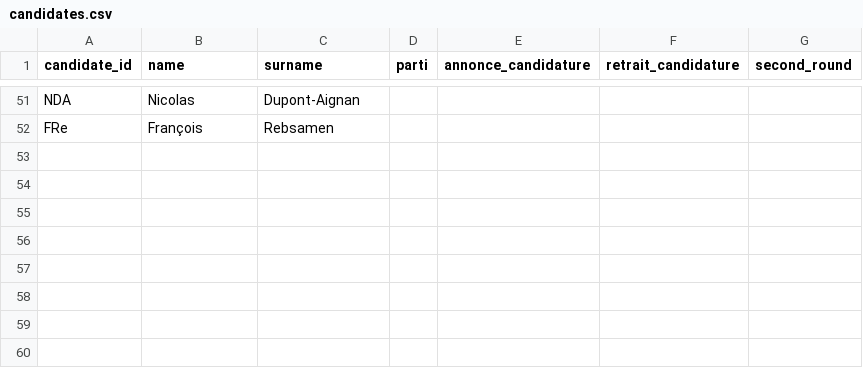
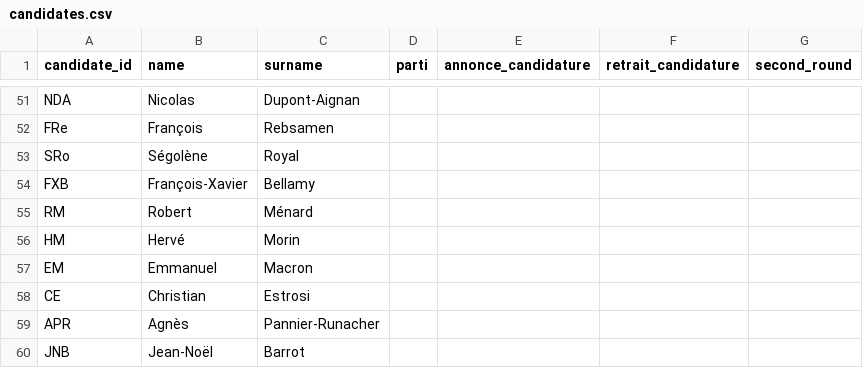
Before and after one commit to Olivierjaylet/mj-database-2027, a CSV file: candidates.csv, drawn as a sheet; only a part is shown, gaps mark what is left out.

Commit message:
[DB] Added candidates and IFOP poll for May 2025. (#2_ifop_5_7_9)

```diff
--- a/candidates.csv
+++ b/candidates.csv
@@ -52 +52,9 @@ NDA,Nicolas,Dupont-Aignan,,,,
 FRe,François, Rebsamen,,,,
+SRo,Ségolène,Royal,,,,
+FXB,François-Xavier,Bellamy,,,,
+RM,Robert,Ménard,,,,
+HM,Hervé,Morin,,,,
+EM,Emmanuel,Macron,,,,
+CE,Christian,Estrosi,,,,
+APR,Agnès,Pannier-Runacher,,,,
+JNB,Jean-Noël,Barrot,,,,
```
Also changed, not shown: poll_types.csv, 1 other file.
